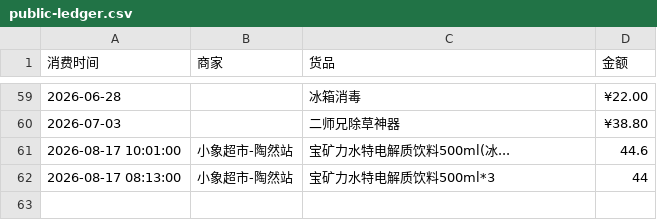
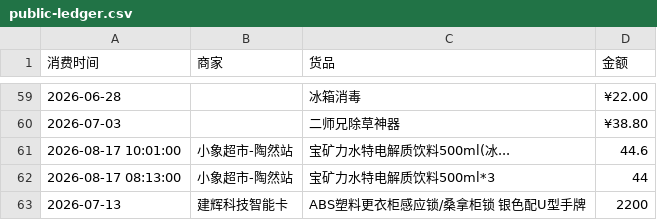
Before and after one commit to Lay-Yin/SUSTech-baseball-Softball-Team-Public-ledger, a CSV file: public-ledger.csv, drawn as a sheet; only a part is shown, gaps mark what is left out.

Commit message:
Add expense records

```diff
--- a/public-ledger.csv
+++ b/public-ledger.csv
@@ -62 +62,2 @@
 2026-08-17 08:13:00,小象超市-陶然站,宝矿力水特电解质饮料500ml*3,44
+2026-07-13,建辉科技智能卡,ABS塑料更衣柜感应锁/桑拿柜锁 银色配U型手牌,2200
```
